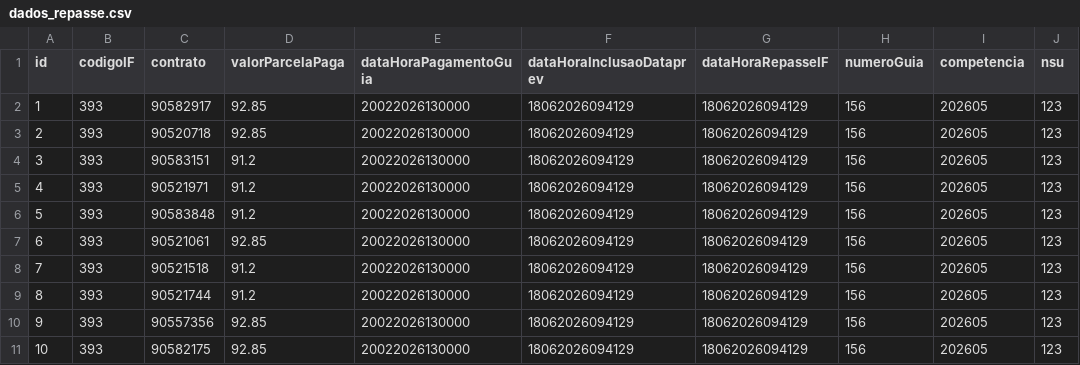
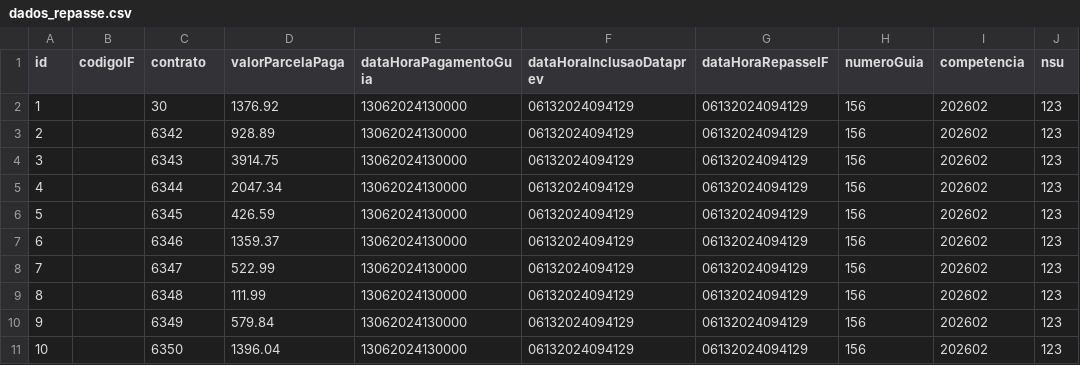
Before and after one commit to ClaudioRaphaelCT/MockPrevRepasse, a CSV file: dados_repasse.csv, drawn as a sheet.

Commit message:
Novos dados repasse DEV

```diff
--- a/dados_repasse.csv
+++ b/dados_repasse.csv
@@ -1,11 +1,11 @@
 id;codigoIF;contrato;valorParcelaPaga;dataHoraPagamentoGuia;dataHoraInclusaoDataprev;dataHoraRepasseIF;numeroGuia;competencia;nsu
-1;393;90582917;92.85;20022026130000;18062026094129;18062026094129;156;202605;123
-2;393;90520718;92.85;20022026130000;18062026094129;18062026094129;156;202605;123
-3;393;90583151;91.2;20022026130000;18062026094129;18062026094129;156;202605;123
-4;393;90521971;91.2;20022026130000;18062026094129;18062026094129;156;202605;123
-5;393;90583848;91.2;20022026130000;18062026094129;18062026094129;156;202605;123
-6;393;90521061;92.85;20022026130000;18062026094129;18062026094129;156;202605;123
-7;393;90521518;91.2;20022026130000;18062026094129;18062026094129;156;202605;123
-8;393;90521744;91.2;20022026130000;18062026094129;18062026094129;156;202605;123
-9;393;90557356;92.85;20022026130000;18062026094129;18062026094129;156;202605;123
-10;393;90582175;92.85;20022026130000;18062026094129;18062026094129;156;202605;123
+1;;30;1376.92;13062024130000;06132024094129;06132024094129;156;202602;123
+2;;6342;928.89;13062024130000;06132024094129;06132024094129;156;202602;123
+3;;6343;3914.75;13062024130000;06132024094129;06132024094129;156;202602;123
+4;;6344;2047.34;13062024130000;06132024094129;06132024094129;156;202602;123
+5;;6345;426.59;13062024130000;06132024094129;06132024094129;156;202602;123
+6;;6346;1359.37;13062024130000;06132024094129;06132024094129;156;202602;123
+7;;6347;522.99;13062024130000;06132024094129;06132024094129;156;202602;123
+8;;6348;111.99;13062024130000;06132024094129;06132024094129;156;202602;123
+9;;6349;579.84;13062024130000;06132024094129;06132024094129;156;202602;123
+10;;6350;1396.04;13062024130000;06132024094129;06132024094129;156;202602;123
```
